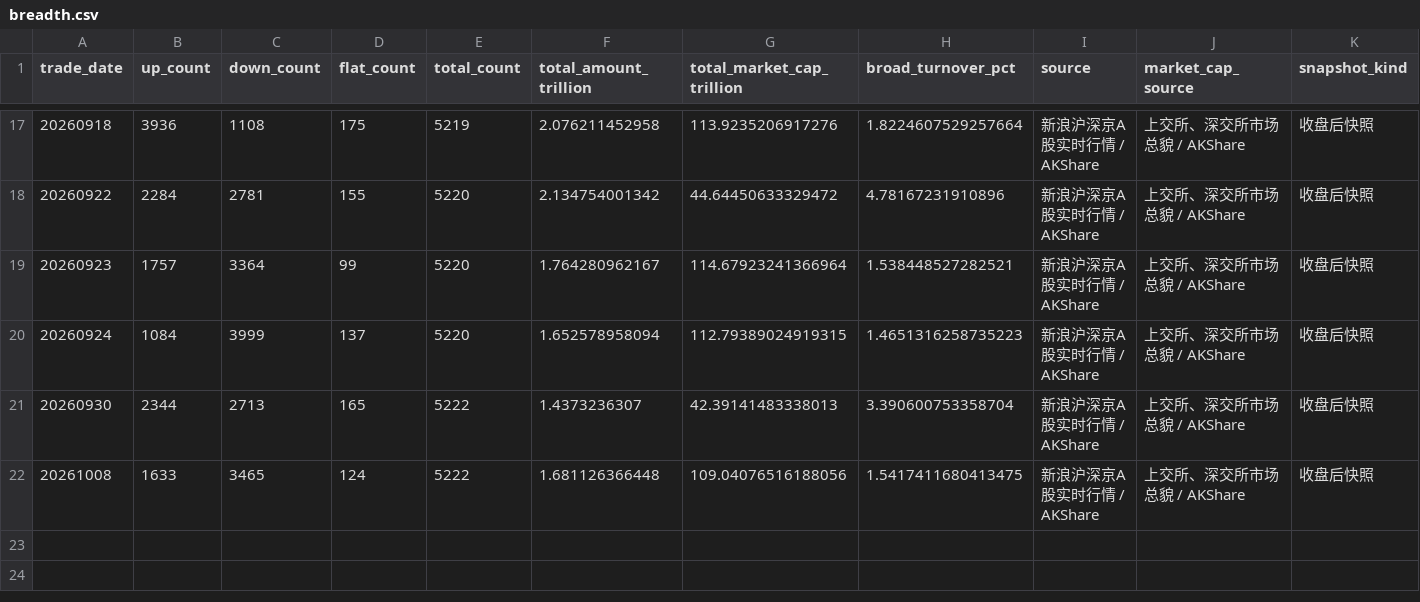
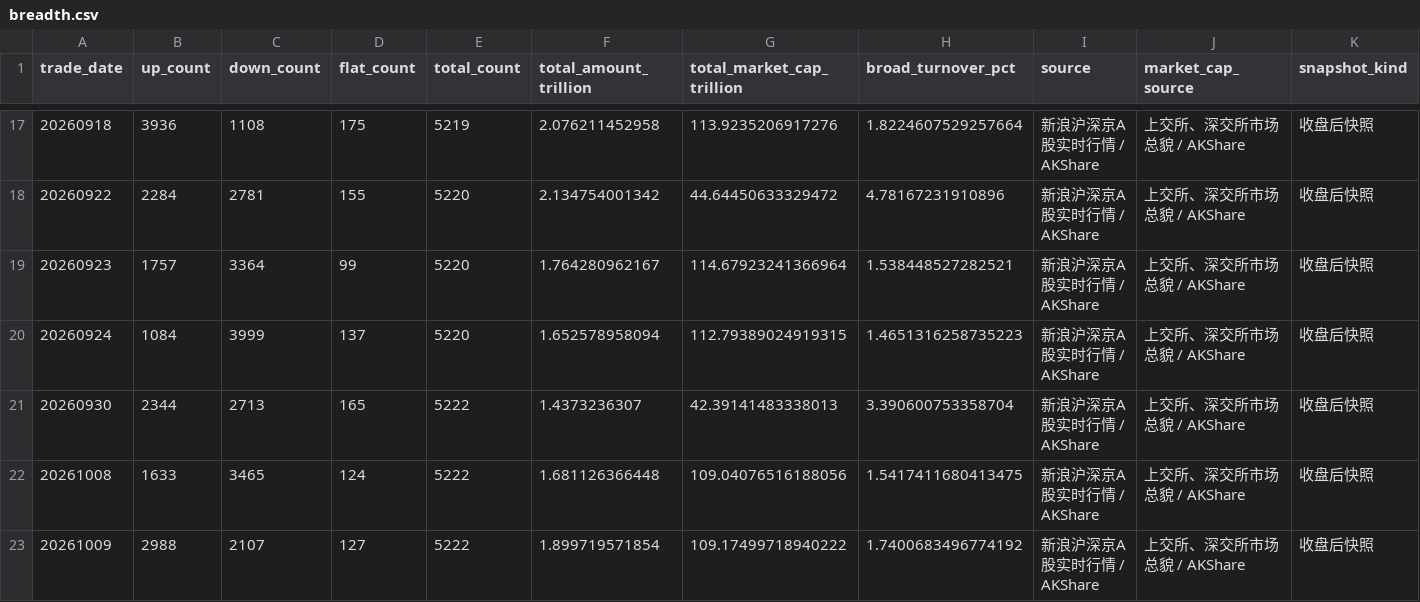
Before and after one commit to littlepeachh/macroscope-dashboard-v5, a CSV file: data/breadth.csv, drawn as a sheet; only a part is shown, gaps mark what is left out.

```diff
--- a/data/breadth.csv
+++ b/data/breadth.csv
@@ -22 +22,2 @@
 20261008,1633,3465,124,5222,1.681126366448,109.04076516188056,1.5417411680413475,新浪沪深京A股实时行情 / AKShare,上交所、深交所市场总貌 / AKShare,收盘后快照
+20261009,2988,2107,127,5222,1.899719571854,109.17499718940222,1.7400683496774192,新浪沪深京A股实时行情 / AKShare,上交所、深交所市场总貌 / AKShare,收盘后快照
```
Also changed, not shown: data/crowding.csv, data/deviation.csv, 5 other files.
